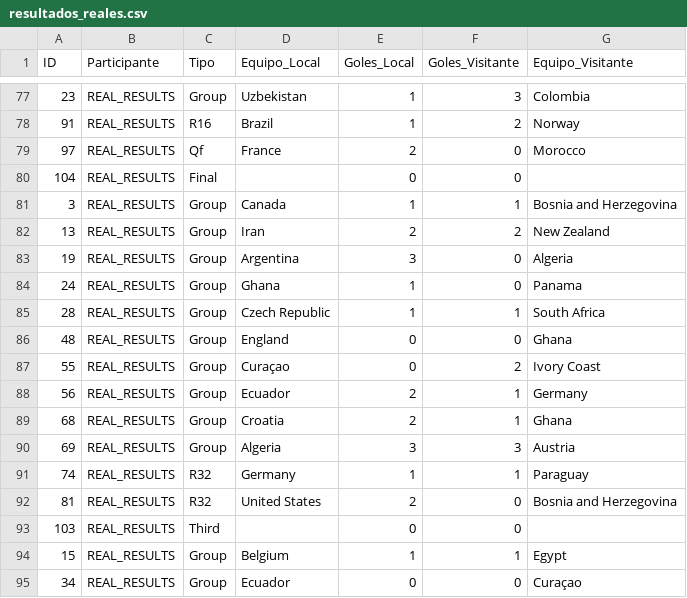
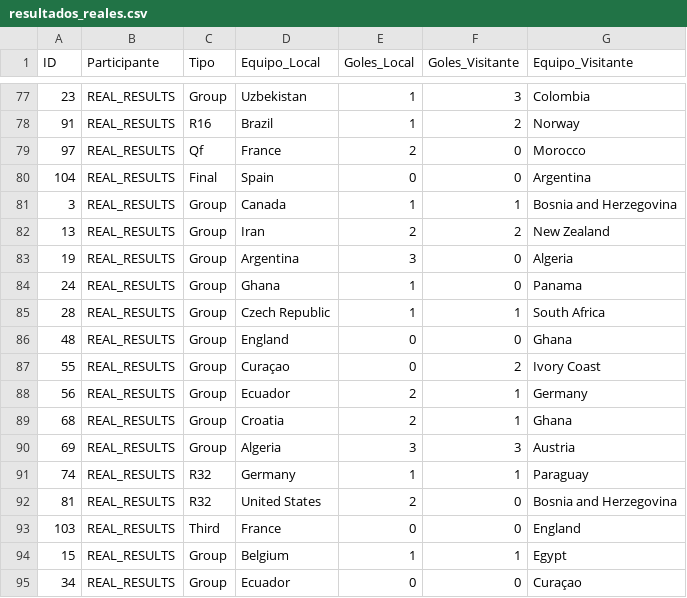
Before and after one commit to Ojedalatronico/porra, a CSV file: data/resultados_reales.csv, drawn as a sheet; only a part is shown, gaps mark what is left out.

```diff
--- a/data/resultados_reales.csv
+++ b/data/resultados_reales.csv
@@ -79,3 +79,3 @@
 97,REAL_RESULTS,Qf,France,2,0,Morocco
-104,REAL_RESULTS,Final,,0,0,
+104,REAL_RESULTS,Final,Spain,0,0,Argentina
 3,REAL_RESULTS,Group,Canada,1,1,Bosnia and Herzegovina
@@ -92,3 +92,3 @@
 81,REAL_RESULTS,R32,United States,2,0,Bosnia and Herzegovina
-103,REAL_RESULTS,Third,,0,0,
+103,REAL_RESULTS,Third,France,0,0,England
 15,REAL_RESULTS,Group,Belgium,1,1,Egypt
```
Also changed, not shown: data/resultados_porra.csv, 2 other files.
